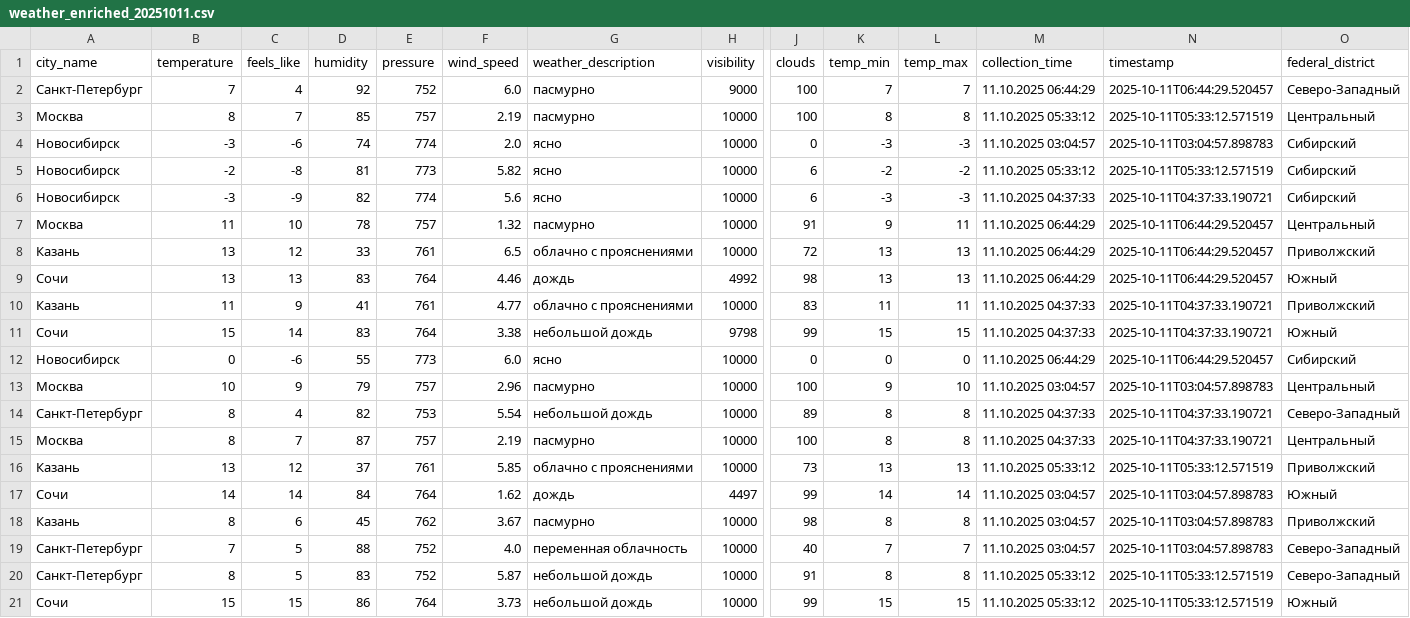
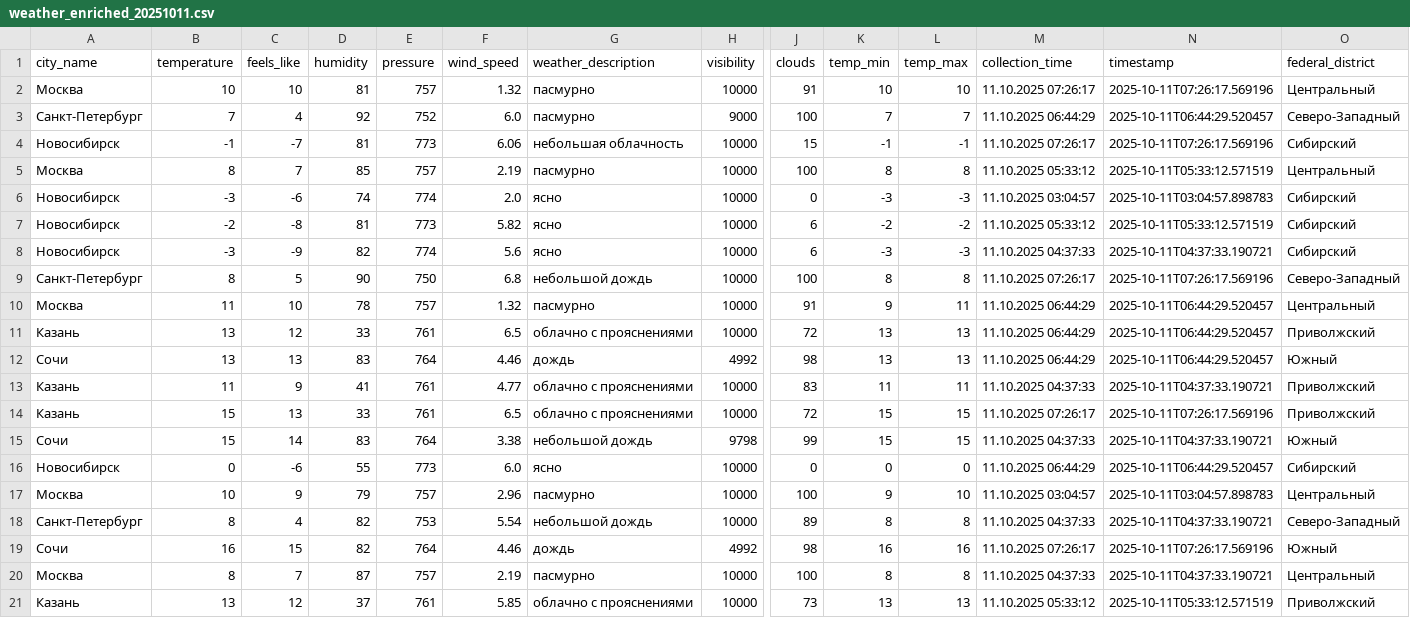
Before and after one commit to julia-JT/Weather_tourism_pipeline, a CSV file: data/enriched/weather_enriched_20251011.csv, drawn as a sheet; only a part is shown, gaps mark what is left out; the shorter side is filled out with more unchanged rows; rows hold the shown columns only; the diff names each change by its address in the sheet, - before the commit and + after, or states it on an @@ line.

```diff
--- a/data/enriched/weather_enriched_20251011.csv
+++ b/data/enriched/weather_enriched_20251011.csv
+row 2: Москва | 10 | 10 | 81 | 757 | 1.32 | пасмурно | 10000 | 91 | 10 | 10 | 11.10.2025 07:26:17 | 2025-10-11T07:26:17.569196 | Центральный
+row 4: Новосибирск | -1 | -7 | 81 | 773 | 6.06 | небольшая облачность | 10000 | 15 | -1 | -1 | 11.10.2025 07:26:17 | 2025-10-11T07:26:17.569196 | Сибирский
+row 9: Санкт-Петербург | 8 | 5 | 90 | 750 | 6.8 | небольшой дождь | 10000 | 100 | 8 | 8 | 11.10.2025 07:26:17 | 2025-10-11T07:26:17.569196 | Северо-Западный
+row 14: Казань | 15 | 13 | 33 | 761 | 6.5 | облачно с прояснениями | 10000 | 72 | 15 | 15 | 11.10.2025 07:26:17 | 2025-10-11T07:26:17.569196 | Приволжский
+row 19: Сочи | 16 | 15 | 82 | 764 | 4.46 | дождь | 4992 | 98 | 16 | 16 | 11.10.2025 07:26:17 | 2025-10-11T07:26:17.569196 | Южный
```
Also changed, not shown: data/aggregated/city_tourism_rating.csv, data/aggregated/federal_districts_summary.csv, 22 other files.
